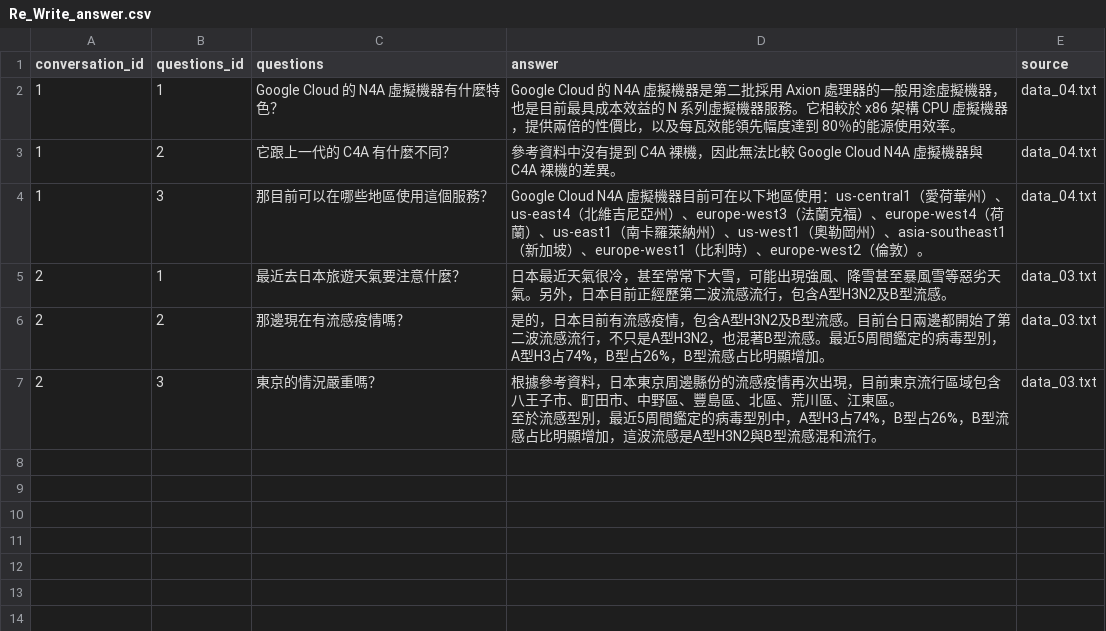
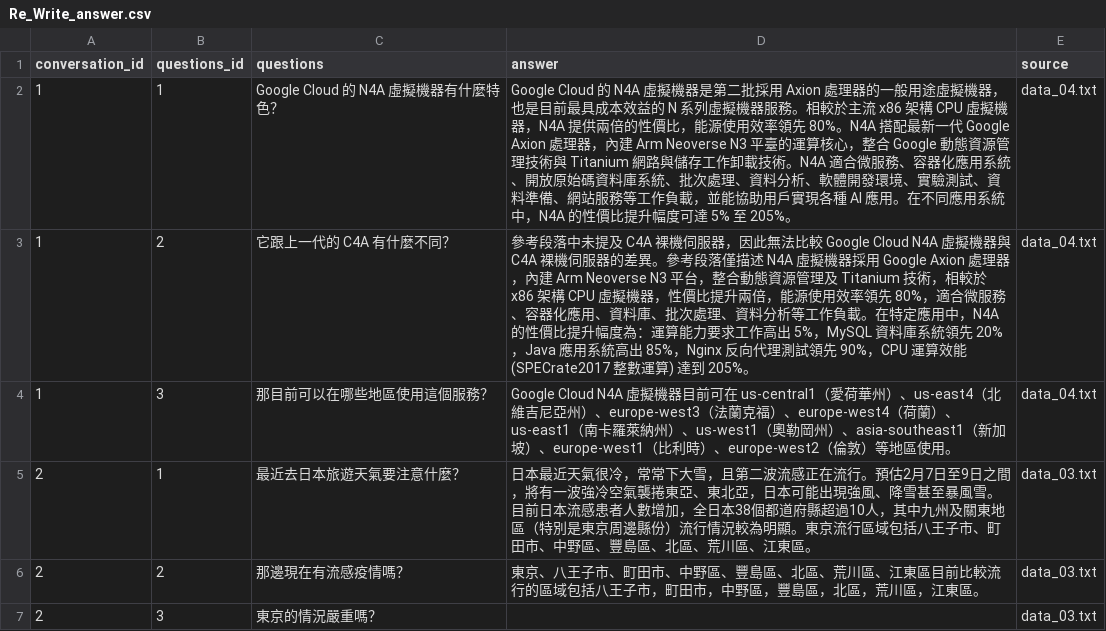
Before and after one commit to Takina1201/nutc2504lab_hw, a CSV file: CW/Re_Write_answer.csv, drawn as a sheet.

```diff
--- a/CW/Re_Write_answer.csv
+++ b/CW/Re_Write_answer.csv
@@ -1,9 +1,7 @@
 conversation_id,questions_id,questions,answer,source
-1,1,Google Cloud 的 N4A 虛擬機器有什麼特色？,Google Cloud 的 N4A 虛擬機器是第二批採用 Axion 處理器的一般用途虛擬機器，也是目前最具成本效益的 N 系列虛擬機器服務。它相較於 x86 架構 CPU 虛擬機器，提供兩倍的性價比，以及每瓦效能領先幅度達到 80％的能源使用效率。,data_04.txt
-1,2,它跟上一代的 C4A 有什麼不同？,參考資料中沒有提到 C4A 裸機，因此無法比較 Google Cloud N4A 虛擬機器與 C4A 裸機的差異。,data_04.txt
-1,3,那目前可以在哪些地區使用這個服務？,Google Cloud N4A 虛擬機器目前可在以下地區使用：us-central1（愛荷華州）、us-east4（北維吉尼亞州）、europe-west3（法蘭克福）、europe-west4（荷蘭）、us-east1（南卡羅萊納州）、us-west1（奧勒岡州）、asia-southeast1（新加坡）、europe-west1（比利時）、europe-west2（倫敦）。,data_04.txt
-2,1,最近去日本旅遊天氣要注意什麼？,日本最近天氣很冷，甚至常常下大雪，可能出現強風、降雪甚至暴風雪等惡劣天氣。另外，日本目前正經歷第二波流感流行，包含A型H3N2及B型流感。,data_03.txt
-2,2,那邊現在有流感疫情嗎？,是的，日本目前有流感疫情，包含A型H3N2及B型流感。目前台日兩邊都開始了第二波流感流行，不只是A型H3N2，也混著B型流感。最近5周間鑑定的病毒型別，A型H3占74%，B型占26%，B型流感占比明顯增加。,data_03.txt
-2,3,東京的情況嚴重嗎？,"根據參考資料，日本東京周邊縣份的流感疫情再次出現，目前東京流行區域包含八王子市、町田市、中野區、豐島區、北區、荒川區、江東區。
-
-至於流感型別，最近5周間鑑定的病毒型別中，A型H3占74%，B型占26%，B型流感占比明顯增加，這波流感是A型H3N2與B型流感混和流行。",data_03.txt
+1,1,Google Cloud 的 N4A 虛擬機器有什麼特色？,Google Cloud 的 N4A 虛擬機器是第二批採用 Axion 處理器的一般用途虛擬機器，也是目前最具成本效益的 N 系列虛擬機器服務。相較於主流 x86 架構 CPU 虛擬機器，N4A 提供兩倍的性價比，能源使用效率領先 80%。N4A 搭配最新一代 Google Axion 處理器，內建 Arm Neoverse N3 平臺的運算核心，整合 Google 動態資源管理技術與 Titanium 網路與儲存工作卸載技術。N4A 適合微服務、容器化應用系統、開放原始碼資料庫系統、批次處理、資料分析、軟體開發環境、實驗測試、資料準備、網站服務等工作負載，並能協助用戶實現各種 AI 應用。在不同應用系統中，N4A 的性價比提升幅度可達 5% 至 205%。,data_04.txt
+1,2,它跟上一代的 C4A 有什麼不同？,參考段落中未提及 C4A 裸機伺服器，因此無法比較 Google Cloud N4A 虛擬機器與 C4A 裸機伺服器的差異。參考段落僅描述 N4A 虛擬機器採用 Google Axion 處理器，內建 Arm Neoverse N3 平台，整合動態資源管理及 Titanium 技術，相較於 x86 架構 CPU 虛擬機器，性價比提升兩倍，能源使用效率領先 80%，適合微服務、容器化應用、資料庫、批次處理、資料分析等工作負載。在特定應用中，N4A 的性價比提升幅度為：運算能力要求工作高出 5%，MySQL 資料庫系統領先 20%，Java 應用系統高出 85%，Nginx 反向代理測試領先 90%，CPU 運算效能 (SPECrate2017 整數運算) 達到 205%。,data_04.txt
+1,3,那目前可以在哪些地區使用這個服務？,Google Cloud N4A 虛擬機器目前可在 us-central1（愛荷華州）、us-east4（北維吉尼亞州）、europe-west3（法蘭克福）、europe-west4（荷蘭）、us-east1（南卡羅萊納州）、us-west1（奧勒岡州）、asia-southeast1（新加坡）、europe-west1（比利時）、europe-west2（倫敦）等地區使用。,data_04.txt
+2,1,最近去日本旅遊天氣要注意什麼？,日本最近天氣很冷，常常下大雪，且第二波流感正在流行。預估2月7日至9日之間，將有一波強冷空氣襲捲東亞、東北亞，日本可能出現強風、降雪甚至暴風雪。目前日本流感患者人數增加，全日本38個都道府縣超過10人，其中九州及關東地區（特別是東京周邊縣份）流行情況較為明顯。東京流行區域包括八王子市、町田市、中野區、豐島區、北區、荒川區、江東區。,data_03.txt
+2,2,那邊現在有流感疫情嗎？,東京、八王子市、町田市、中野區、豐島區、北區、荒川區、江東區目前比較流行的區域包括八王子市，町田市，中野區，豐島區，北區，荒川區，江東區。,data_03.txt
+2,3,東京的情況嚴重嗎？,,data_03.txt
```
Also changed, not shown: CW/questions_answer.csv, 13 other files.
